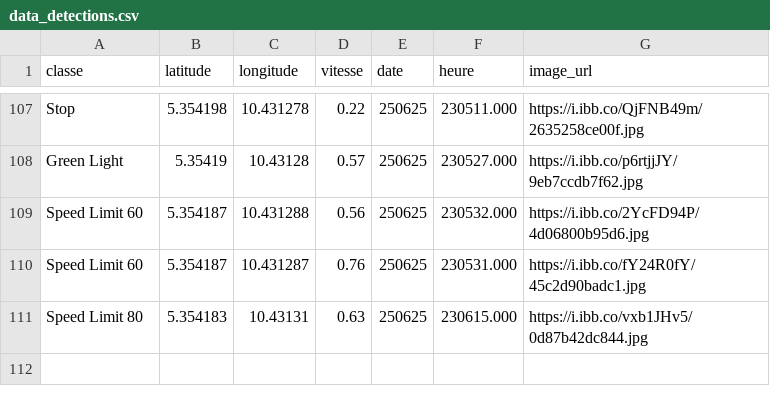
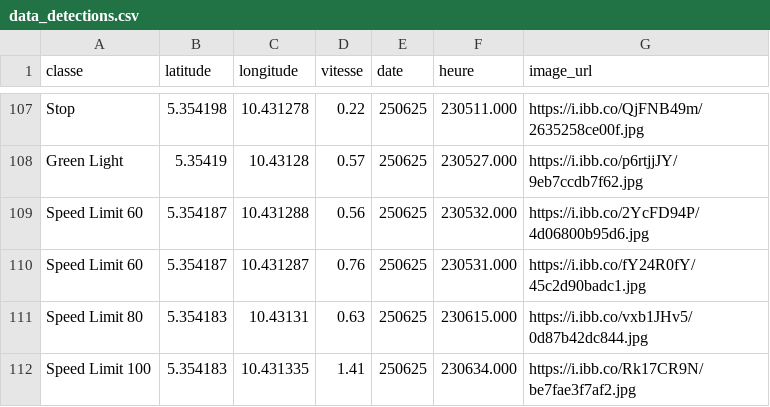
Before and after one commit to Aurel-switch/carte-gps, a CSV file: data_detections.csv, drawn as a sheet; only a part is shown, gaps mark what is left out; the diff names each change by its address in the sheet, - before the commit and + after, or states it on an @@ line.

```diff
--- a/data_detections.csv
+++ b/data_detections.csv
+row 112: Speed Limit 100 | 5.354183 | 10.431335 | 1.41 | 250625 | 230634.000 | https://i.ibb.co/Rk17CR9N/be7fae3f7af2.jpg
```
Also changed, not shown: 1 other file.
